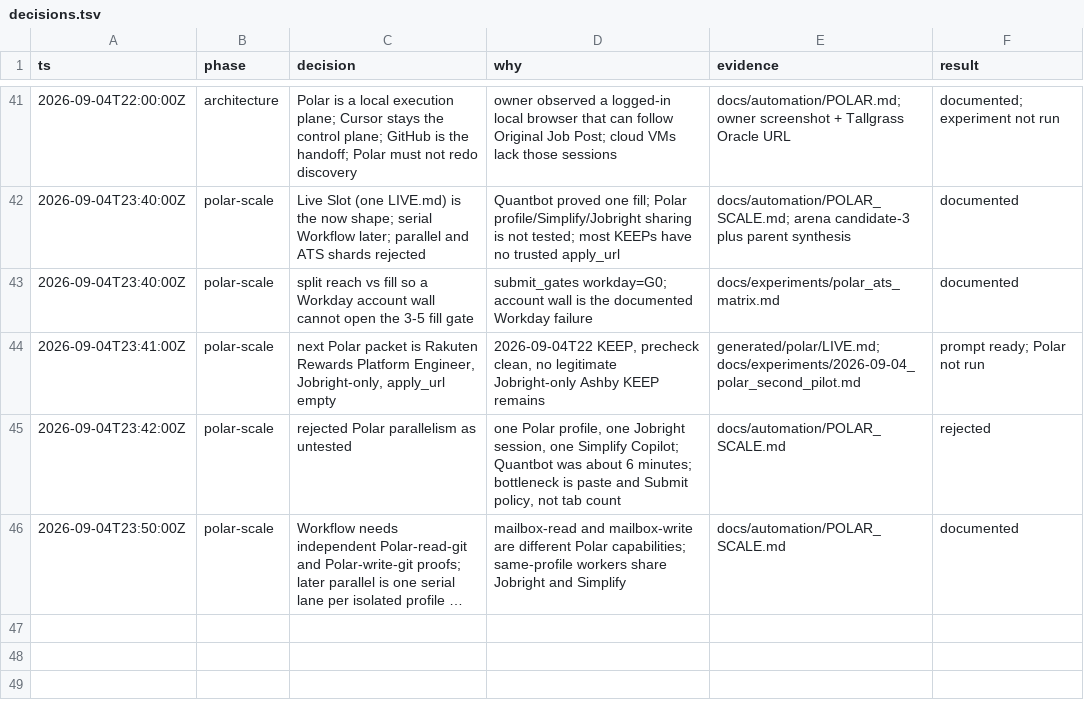
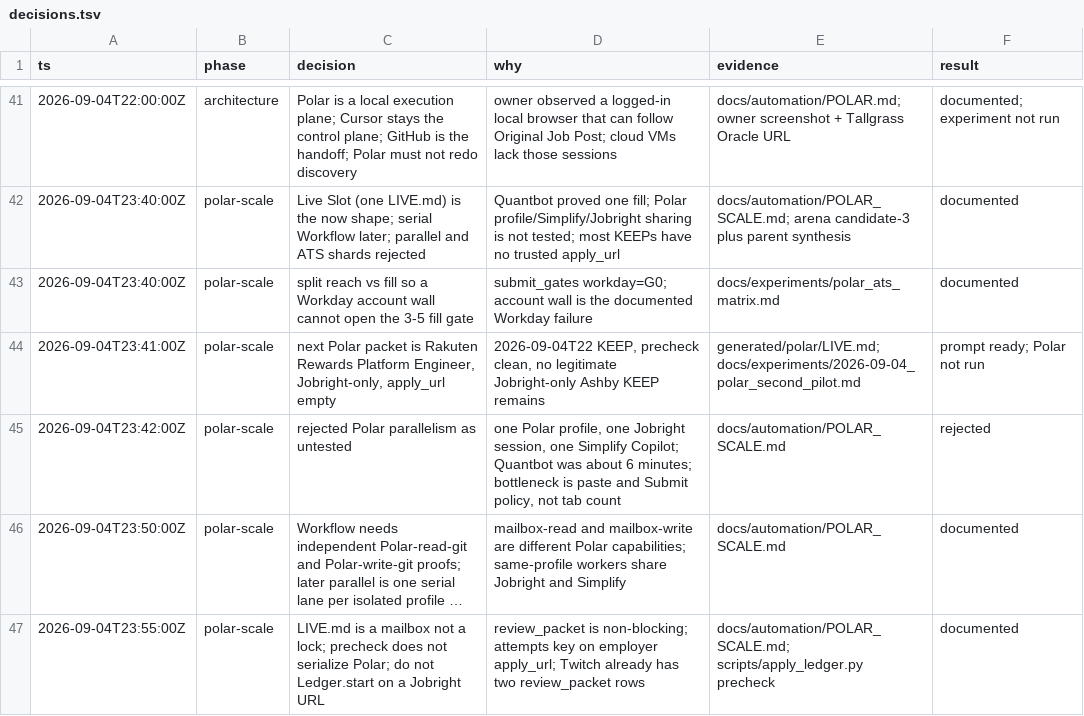
Before and after one commit to JunyiZhou-Conny/job-search-2026-2027-starter, a TSV file: docs/state/decisions.tsv, drawn as a sheet; only a part is shown, gaps mark what is left out; long unchanged cells end in …; the diff names each change by its address in the sheet, - before the commit and + after, or states it on an @@ line.

```diff
--- a/docs/state/decisions.tsv
+++ b/docs/state/decisions.tsv
+row 47: 2026-09-04T23:55:00Z | polar-scale | LIVE.md is a mailbox not a lock; precheck does not serialize Polar; do not Ledger.start on a Jobright URL | review_packet is non-blocking; attempts key on employer apply_url; Twitch already has two review_packet rows | docs/automation/POLAR_SCALE.md; scripts/apply_ledger.py precheck | documented
```
Also changed, not shown: 5 other files.
